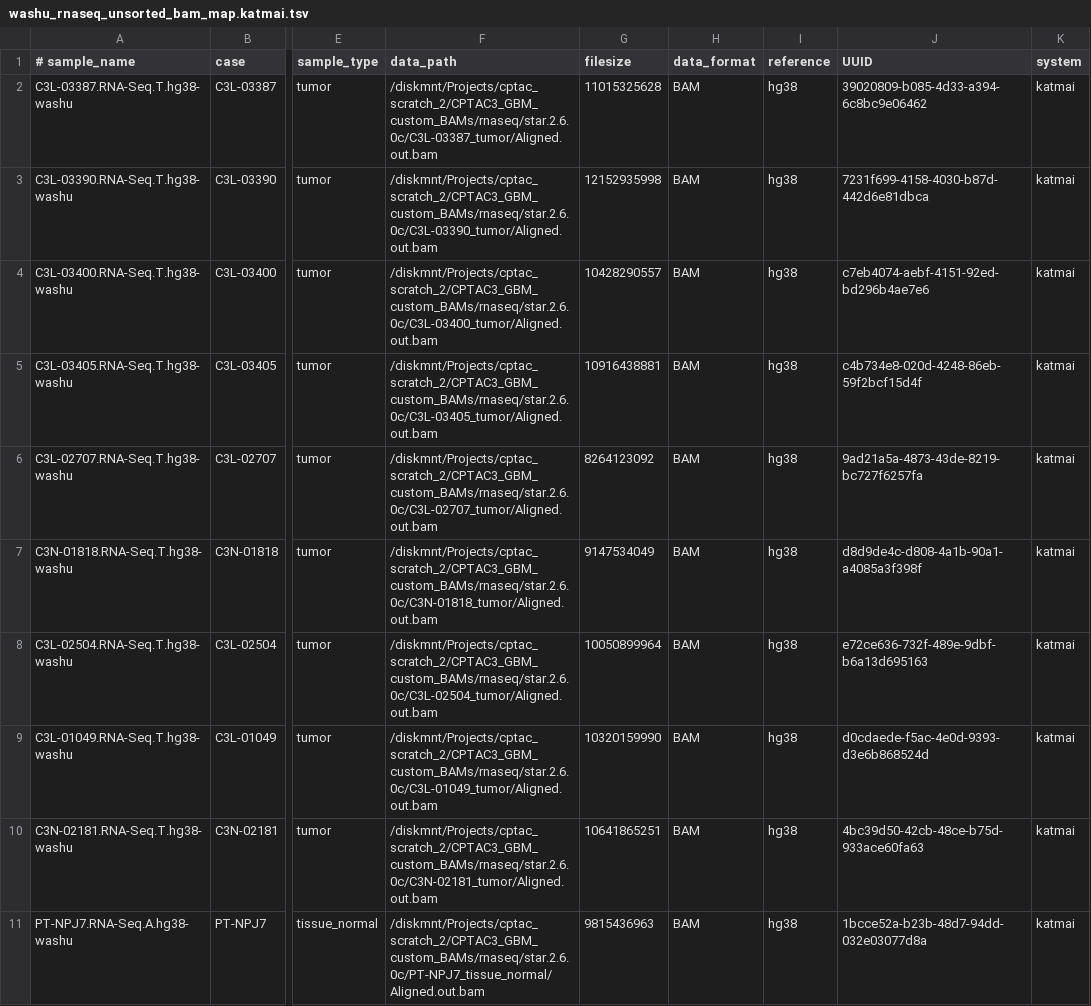
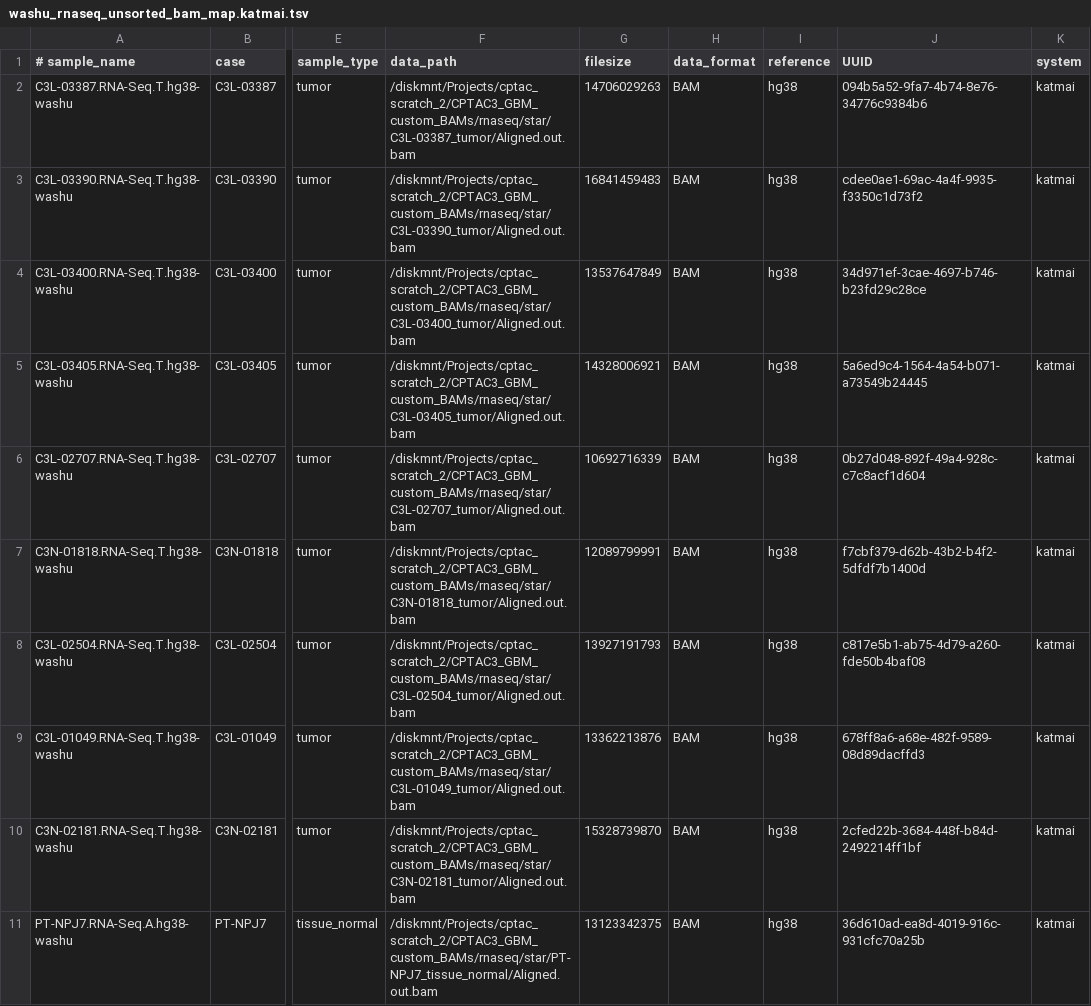
Before and after one commit to ccwang002/cptac3-gbm-analysis, a TSV file: 201908_align_rna_seq/tracked_results/washu_rnaseq_unsorted_bam_map.katmai.tsv, drawn as a sheet; only a part is shown, gaps mark what is left out; the diff covers the shown part only; the diff names each change by its address in the sheet, - before the commit and + after, or states it on an @@ line.

Commit message:
Generate WashU BAM maps using newer STAR version

```diff
--- a/201908_align_rna_seq/tracked_results/washu_rnaseq_unsorted_bam_map.katmai.tsv
+++ b/201908_align_rna_seq/tracked_results/washu_rnaseq_unsorted_bam_map.katmai.tsv
-F2 (data_path): /diskmnt/Projects/cptac_scratch_2/CPTAC3_GBM_custom_BAMs/rnaseq/star.2.6.0c/C3L-03387_tumor/Aligned.out.bam
+F2 (data_path): /diskmnt/Projects/cptac_scratch_2/CPTAC3_GBM_custom_BAMs/rnaseq/star/C3L-03387_tumor/Aligned.out.bam
-G2 (filesize): 11015325628
+G2 (filesize): 14706029263
-J2 (UUID): 39020809-b085-4d33-a394-6c8bc9e06462
+J2 (UUID): 094b5a52-9fa7-4b74-8e76-34776c9384b6
-F3 (data_path): /diskmnt/Projects/cptac_scratch_2/CPTAC3_GBM_custom_BAMs/rnaseq/star.2.6.0c/C3L-03390_tumor/Aligned.out.bam
+F3 (data_path): /diskmnt/Projects/cptac_scratch_2/CPTAC3_GBM_custom_BAMs/rnaseq/star/C3L-03390_tumor/Aligned.out.bam
-G3 (filesize): 12152935998
+G3 (filesize): 16841459483
-J3 (UUID): 7231f699-4158-4030-b87d-442d6e81dbca
+J3 (UUID): cdee0ae1-69ac-4a4f-9935-f3350c1d73f2
-F4 (data_path): /diskmnt/Projects/cptac_scratch_2/CPTAC3_GBM_custom_BAMs/rnaseq/star.2.6.0c/C3L-03400_tumor/Aligned.out.bam
+F4 (data_path): /diskmnt/Projects/cptac_scratch_2/CPTAC3_GBM_custom_BAMs/rnaseq/star/C3L-03400_tumor/Aligned.out.bam
-G4 (filesize): 10428290557
+G4 (filesize): 13537647849
-J4 (UUID): c7eb4074-aebf-4151-92ed-bd296b4ae7e6
+J4 (UUID): 34d971ef-3cae-4697-b746-b23fd29c28ce
-F5 (data_path): /diskmnt/Projects/cptac_scratch_2/CPTAC3_GBM_custom_BAMs/rnaseq/star.2.6.0c/C3L-03405_tumor/Aligned.out.bam
+F5 (data_path): /diskmnt/Projects/cptac_scratch_2/CPTAC3_GBM_custom_BAMs/rnaseq/star/C3L-03405_tumor/Aligned.out.bam
-G5 (filesize): 10916438881
+G5 (filesize): 14328006921
-J5 (UUID): c4b734e8-020d-4248-86eb-59f2bcf15d4f
+J5 (UUID): 5a6ed9c4-1564-4a54-b071-a73549b24445
-F6 (data_path): /diskmnt/Projects/cptac_scratch_2/CPTAC3_GBM_custom_BAMs/rnaseq/star.2.6.0c/C3L-02707_tumor/Aligned.out.bam
+F6 (data_path): /diskmnt/Projects/cptac_scratch_2/CPTAC3_GBM_custom_BAMs/rnaseq/star/C3L-02707_tumor/Aligned.out.bam
-G6 (filesize): 8264123092
+G6 (filesize): 10692716339
-J6 (UUID): 9ad21a5a-4873-43de-8219-bc727f6257fa
+J6 (UUID): 0b27d048-892f-49a4-928c-c7c8acf1d604
-F7 (data_path): /diskmnt/Projects/cptac_scratch_2/CPTAC3_GBM_custom_BAMs/rnaseq/star.2.6.0c/C3N-01818_tumor/Aligned.out.bam
+F7 (data_path): /diskmnt/Projects/cptac_scratch_2/CPTAC3_GBM_custom_BAMs/rnaseq/star/C3N-01818_tumor/Aligned.out.bam
-G7 (filesize): 9147534049
+G7 (filesize): 12089799991
-J7 (UUID): d8d9de4c-d808-4a1b-90a1-a4085a3f398f
+J7 (UUID): f7cbf379-d62b-43b2-b4f2-5dfdf7b1400d
-F8 (data_path): /diskmnt/Projects/cptac_scratch_2/CPTAC3_GBM_custom_BAMs/rnaseq/star.2.6.0c/C3L-02504_tumor/Aligned.out.bam
+F8 (data_path): /diskmnt/Projects/cptac_scratch_2/CPTAC3_GBM_custom_BAMs/rnaseq/star/C3L-02504_tumor/Aligned.out.bam
-G8 (filesize): 10050899964
+G8 (filesize): 13927191793
-J8 (UUID): e72ce636-732f-489e-9dbf-b6a13d695163
+J8 (UUID): c817e5b1-ab75-4d79-a260-fde50b4baf08
-F9 (data_path): /diskmnt/Projects/cptac_scratch_2/CPTAC3_GBM_custom_BAMs/rnaseq/star.2.6.0c/C3L-01049_tumor/Aligned.out.bam
+F9 (data_path): /diskmnt/Projects/cptac_scratch_2/CPTAC3_GBM_custom_BAMs/rnaseq/star/C3L-01049_tumor/Aligned.out.bam
-G9 (filesize): 10320159990
+G9 (filesize): 13362213876
-J9 (UUID): d0cdaede-f5ac-4e0d-9393-d3e6b868524d
+J9 (UUID): 678ff8a6-a68e-482f-9589-08d89dacffd3
-F10 (data_path): /diskmnt/Projects/cptac_scratch_2/CPTAC3_GBM_custom_BAMs/rnaseq/star.2.6.0c/C3N-02181_tumor/Aligned.out.bam
+F10 (data_path): /diskmnt/Projects/cptac_scratch_2/CPTAC3_GBM_custom_BAMs/rnaseq/star/C3N-02181_tumor/Aligned.out.bam
-G10 (filesize): 10641865251
+G10 (filesize): 15328739870
-J10 (UUID): 4bc39d50-42cb-48ce-b75d-933ace60fa63
+J10 (UUID): 2cfed22b-3684-448f-b84d-2492214ff1bf
-F11 (data_path): /diskmnt/Projects/cptac_scratch_2/CPTAC3_GBM_custom_BAMs/rnaseq/star.2.6.0c/PT-NPJ7_tissue_normal/Aligned.out.bam
+F11 (data_path): /diskmnt/Projects/cptac_scratch_2/CPTAC3_GBM_custom_BAMs/rnaseq/star/PT-NPJ7_tissue_normal/Aligned.out.bam
-G11 (filesize): 9815436963
+G11 (filesize): 13123342375
-J11 (UUID): 1bcce52a-b23b-48d7-94dd-032e03077d8a
+J11 (UUID): 36d610ad-ea8d-4019-916c-931cfc70a25b
```
Also changed, not shown: 24 edited cells elsewhere in this file, 201908_align_rna_seq/tracked_results/washu_rnaseq_sorted_bam_map.katmai.tsv, 2 other files.
